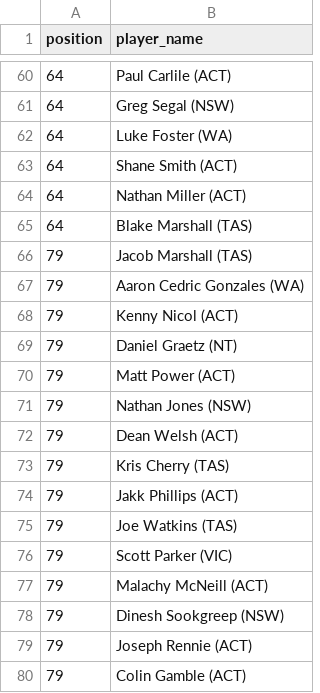
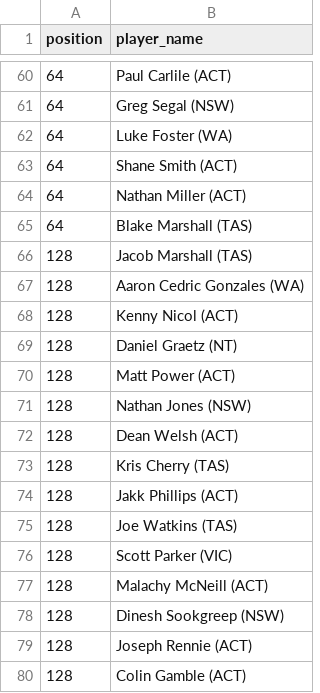
Before and after one commit to martinjandrews/pr2, a CSV file: results/aebf_singles_2023.csv, drawn as a sheet; only a part is shown, gaps mark what is left out.

```diff
--- a/results/aebf_singles_2023.csv
+++ b/results/aebf_singles_2023.csv
@@ -65,16 +65,16 @@ position,player_name
 64,Blake Marshall (TAS)
-79,Jacob Marshall (TAS)
-79,Aaron Cedric Gonzales (WA)
-79,Kenny Nicol (ACT)
-79,Daniel Graetz (NT)
-79,Matt Power (ACT)
-79,Nathan Jones (NSW)
-79,Dean Welsh (ACT)
-79,Kris Cherry (TAS)
-79,Jakk Phillips (ACT)
-79,Joe Watkins (TAS)
-79,Scott Parker (VIC)
-79,Malachy McNeill (ACT)
-79,Dinesh Sookgreep (NSW)
-79,Joseph Rennie (ACT)
-79,Colin Gamble (ACT)
+128,Jacob Marshall (TAS)
+128,Aaron Cedric Gonzales (WA)
+128,Kenny Nicol (ACT)
+128,Daniel Graetz (NT)
+128,Matt Power (ACT)
+128,Nathan Jones (NSW)
+128,Dean Welsh (ACT)
+128,Kris Cherry (TAS)
+128,Jakk Phillips (ACT)
+128,Joe Watkins (TAS)
+128,Scott Parker (VIC)
+128,Malachy McNeill (ACT)
+128,Dinesh Sookgreep (NSW)
+128,Joseph Rennie (ACT)
+128,Colin Gamble (ACT)
```
Also changed, not shown: results/aebf_singles_2024.csv, results/aebf_singles_2025.csv, 9 other files.
